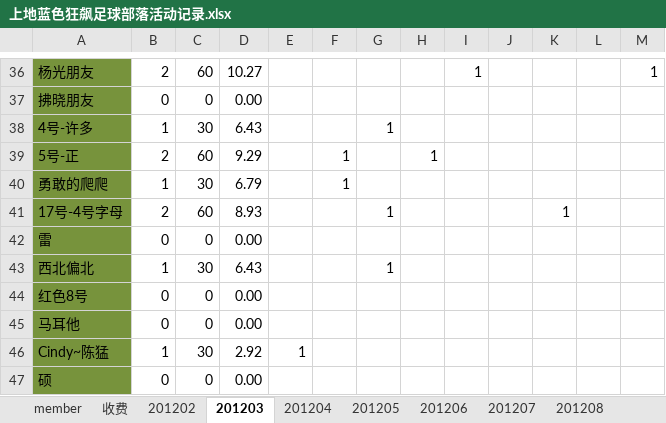
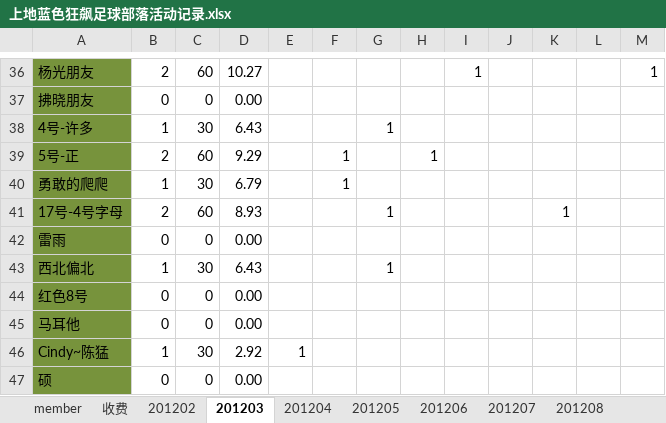
Before and after one commit to jackba/weathervcm, an Excel workbook: house/上地蓝色狂飙足球部落活动记录.xlsx, sheet 201203, drawn as a sheet; only a part is shown, gaps mark what is left out; values as stored, in another font and other column widths than the file's, no borders; the diff names each change by its address in the sheet, - before the commit and + after, or states it on an @@ line.

```diff
--- a/house/上地蓝色狂飙足球部落活动记录.xlsx (sheet 201203)
+++ b/house/上地蓝色狂飙足球部落活动记录.xlsx (sheet 201203)
-A42: 雷
+A42: 雷雨
```
Also changed, not shown: sheet member, sheet 201205, sheet 收费, sheet 201204, sheet 201202, formulas that keep their value.
